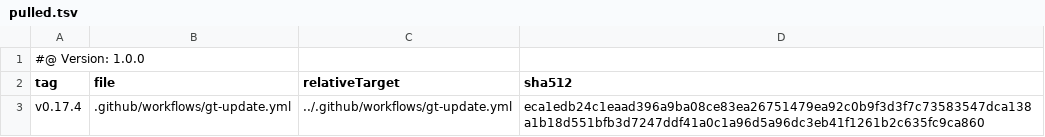
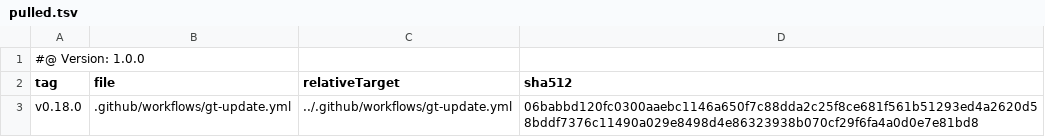
Before and after one commit to tegonal/cohiva, a TSV file: .gt/remotes/gt/pulled.tsv, drawn as a sheet.

```diff
--- a/.gt/remotes/gt/pulled.tsv
+++ b/.gt/remotes/gt/pulled.tsv
@@ -2,2 +2,2 @@
 tag	file	relativeTarget	sha512
-v0.17.4	.github/workflows/gt-update.yml	../.github/workflows/gt-update.yml	eca1edb24c1eaad396a9ba08ce83ea26751479ea92c0b9f3d3f7c73583547dca138a1b18d551bfb3d7247ddf41a0c1a96d5a96dc3eb41f1261b2c635fc9ca860
+v0.18.0	.github/workflows/gt-update.yml	../.github/workflows/gt-update.yml	06babbd120fc0300aaebc1146a650f7c88dda2c25f8ce681f561b51293ed4a2620d58bddf7376c11490a029e8498d4e86323938b070cf29f6fa4a0d0e7e81bd8
```
Also changed, not shown: 1 other file.
